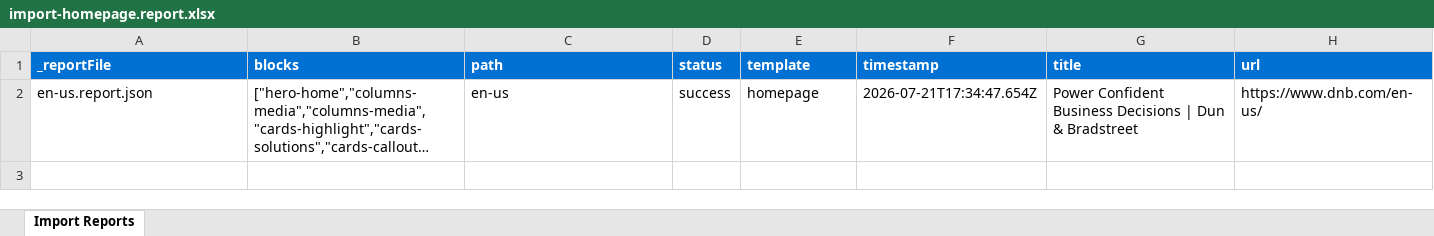
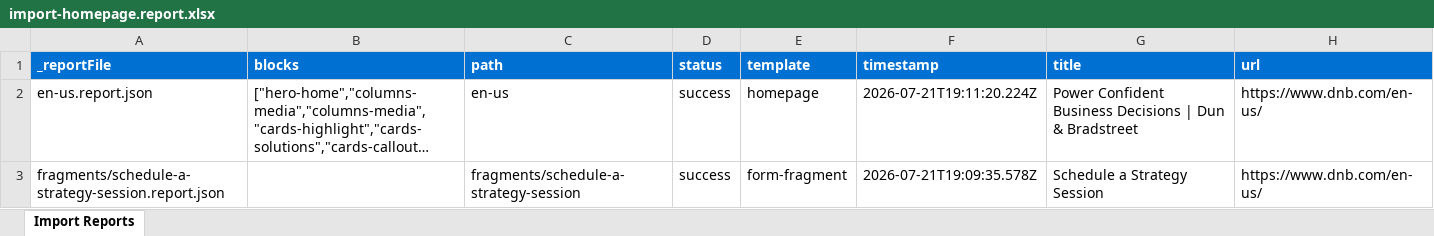
Before and after one commit to ajaniadobe/ema-dnb, an Excel workbook: tools/importer/reports/import-homepage.report.xlsx, sheet Import Reports, drawn as a sheet; long unchanged cells end in …; values as stored, in another font and other column widths than the file's, no borders; the diff names each change by its address in the sheet, - before the commit and + after, or states it on an @@ line.

Commit message:
Update importer
Automated migration updates generated by Experience Modernization Agent.

Changed files (9):
- .agents/settings.json
- tools/importer/import-form-fragment.bundle.js
- tools/importer/import-form-fragment.js
- tools/importer/import-homepage.bundle.js
- tools/importer/import-homepage.js
- tools/importer/reports/en-us.report.json
- tools/importer/reports/fragments/schedule-a-strategy-session.report.json
- tools/importer/reports/import-form-fragment.report.xlsx
- tools/importer/reports/import-homepage.report.xlsx

```diff
--- a/tools/importer/reports/import-homepage.report.xlsx (sheet Import Reports)
+++ b/tools/importer/reports/import-homepage.report.xlsx (sheet Import Reports)
-F2 (timestamp): 2026-07-21T17:34:47.654Z
+F2 (timestamp): 2026-07-21T19:11:20.224Z
+row 3: fragments/schedule-a-strategy-session.report.json |  | fragments/schedule-a-strategy-session | success | form-fragment | 2026-07-21T19:09:35.578Z | Schedule a Strategy Session | https://www.dnb.com/en-us/
```
Also changed, not shown: 8 other files.
